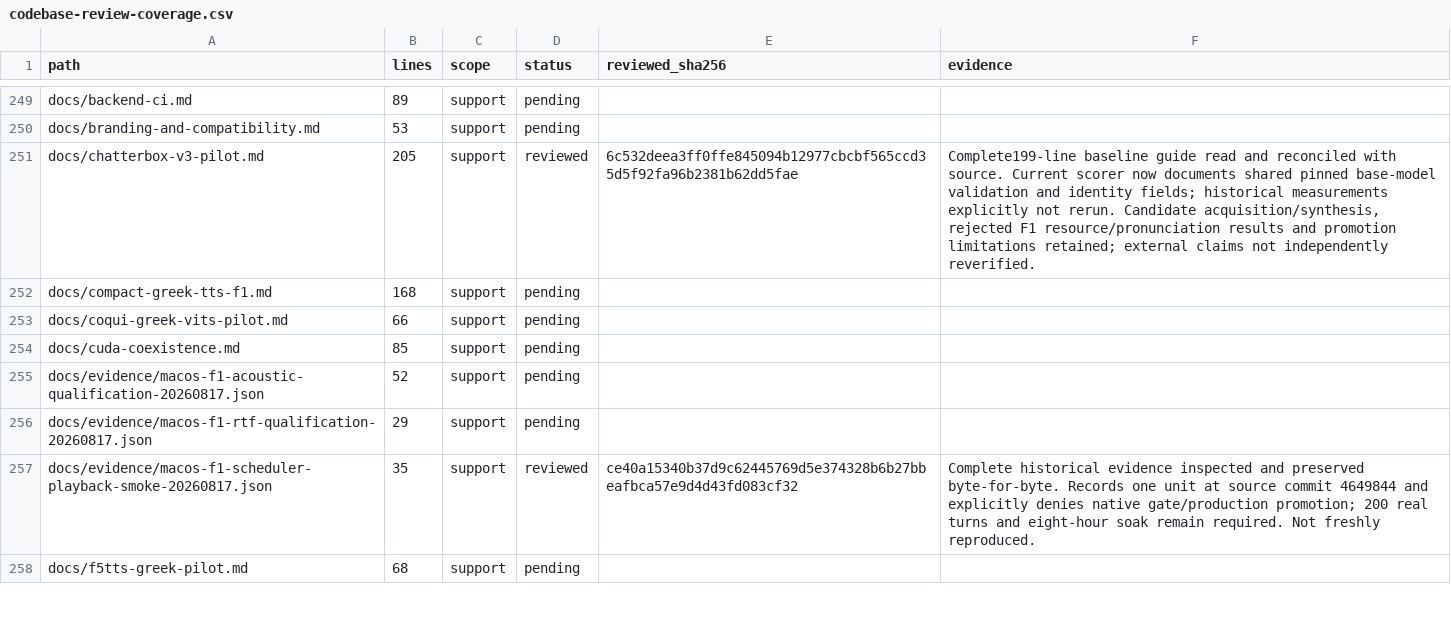
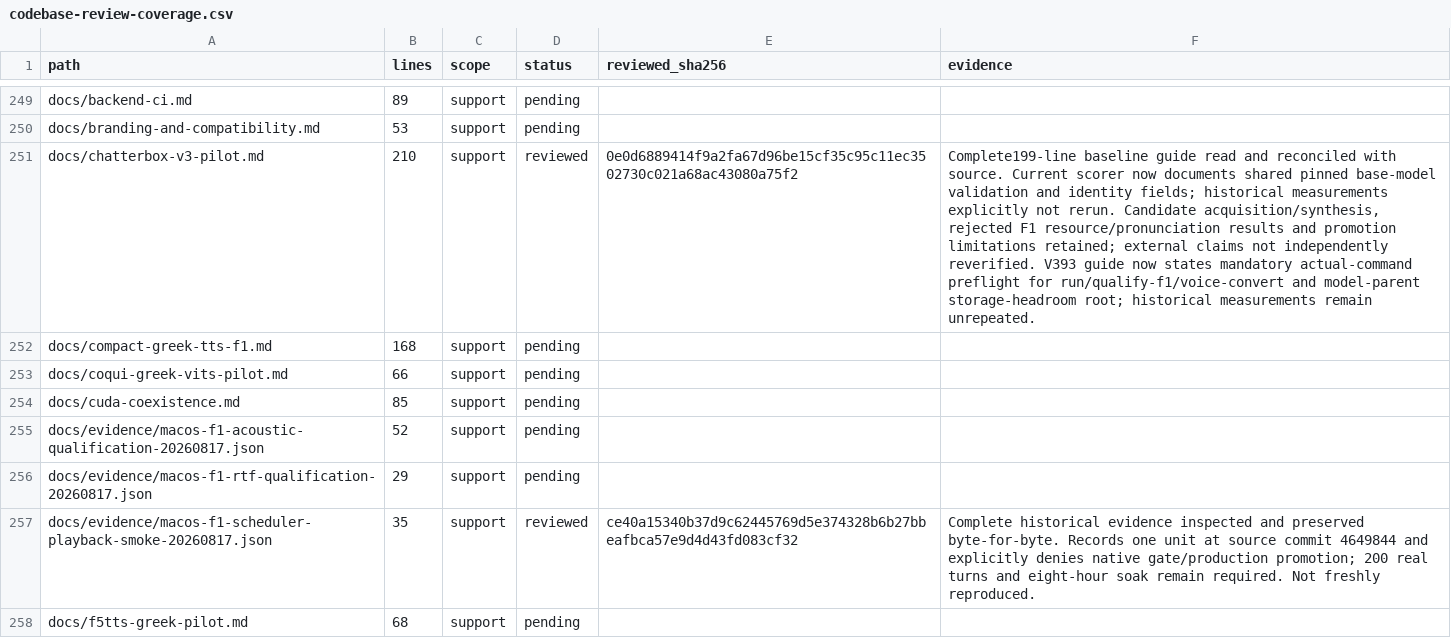
Before and after one commit to anaschatz/Cyrus, a CSV file: docs/codebase-review-coverage.csv, drawn as a sheet; only a part is shown, gaps mark what is left out; the diff covers the shown part only; the diff names each change by its address in the sheet, - before the commit and + after, or states it on an @@ line.

Commit message:
fix: enforce pilot preflights before TTS generation

```diff
--- a/docs/codebase-review-coverage.csv
+++ b/docs/codebase-review-coverage.csv
-B251 (lines): 205
+B251 (lines): 210
-E251 (reviewed_sha256): 6c532deea3ff0ffe845094b12977cbcbf565ccd35d5f92fa96b2381b62dd5fae
+E251 (reviewed_sha256): 0e0d6889414f9a2fa67d96be15cf35c95c11ec3502730c021a68ac43080a75f2
-F251 (evidence): …independently reverified.
+F251 (evidence): …independently reverified. V393 guide now states mandatory actual-command preflight for run/qualify-f1/voice-convert and model-parent storage-headroom root; historical measurements remain unrepeated.
```
Also changed, not shown: 10 edited cells elsewhere in this file, 6 other files.
